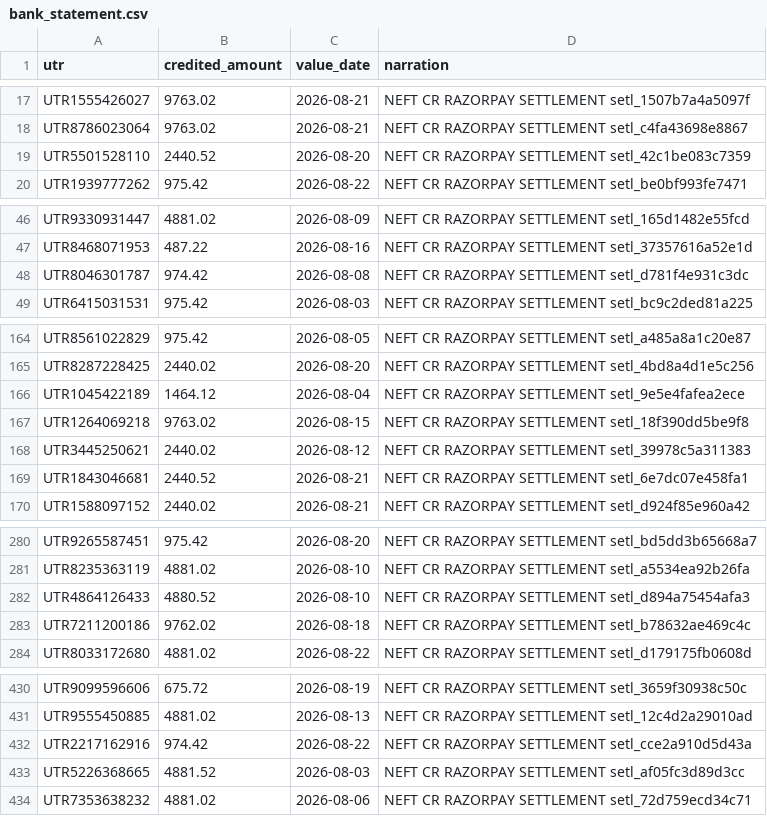
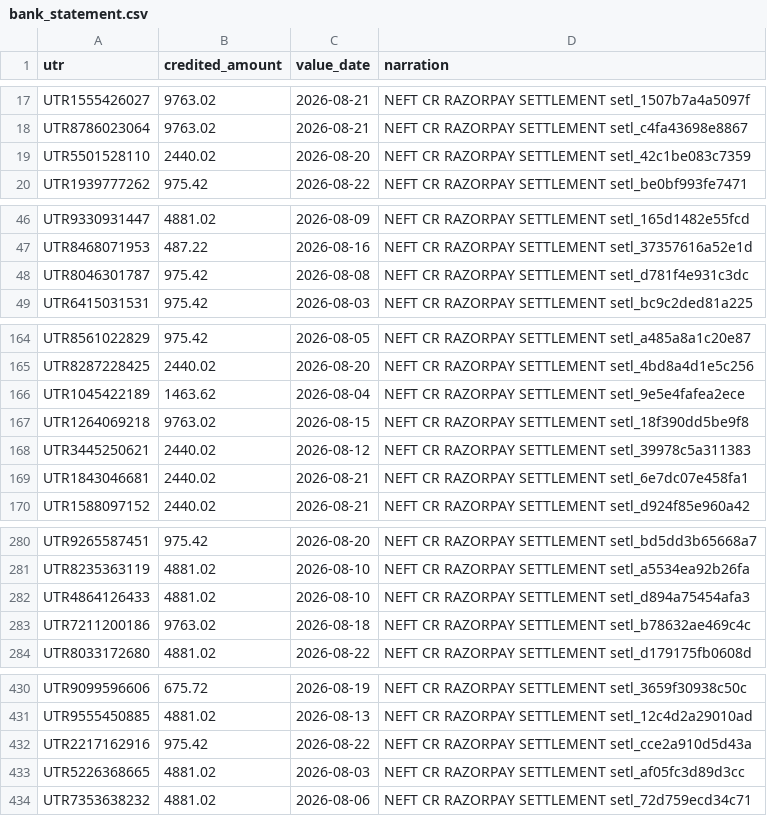
Before and after one commit to niy-ati/recon-engine, a CSV file: data/bank_statement.csv, drawn as a sheet; only a part is shown, gaps mark what is left out; the diff covers the shown part only.

```diff
--- a/data/bank_statement.csv
+++ b/data/bank_statement.csv
@@ -18,3 +18,3 @@ UTR1555426027,9763.02,2026-08-21,NEFT CR RAZORPAY SETTLEMENT setl_1507b7a4a5097f
 UTR8786023064,9763.02,2026-08-21,NEFT CR RAZORPAY SETTLEMENT setl_c4fa43698e8867
-UTR5501528110,2440.52,2026-08-20,NEFT CR RAZORPAY SETTLEMENT setl_42c1be083c7359
+UTR5501528110,2440.02,2026-08-20,NEFT CR RAZORPAY SETTLEMENT setl_42c1be083c7359
 UTR1939777262,975.42,2026-08-22,NEFT CR RAZORPAY SETTLEMENT setl_be0bf993fe7471
@@ -47,3 +47,3 @@ UTR9330931447,4881.02,2026-08-09,NEFT CR RAZORPAY SETTLEMENT setl_165d1482e55fcd
 UTR8468071953,487.22,2026-08-16,NEFT CR RAZORPAY SETTLEMENT setl_37357616a52e1d
-UTR8046301787,974.42,2026-08-08,NEFT CR RAZORPAY SETTLEMENT setl_d781f4e931c3dc
+UTR8046301787,975.42,2026-08-08,NEFT CR RAZORPAY SETTLEMENT setl_d781f4e931c3dc
 UTR6415031531,975.42,2026-08-03,NEFT CR RAZORPAY SETTLEMENT setl_bc9c2ded81a225
@@ -165,6 +165,6 @@ UTR8561022829,975.42,2026-08-05,NEFT CR RAZORPAY SETTLEMENT setl_a485a8a1c20e87
 UTR8287228425,2440.02,2026-08-20,NEFT CR RAZORPAY SETTLEMENT setl_4bd8a4d1e5c256
-UTR1045422189,1464.12,2026-08-04,NEFT CR RAZORPAY SETTLEMENT setl_9e5e4fafea2ece
+UTR1045422189,1463.62,2026-08-04,NEFT CR RAZORPAY SETTLEMENT setl_9e5e4fafea2ece
 UTR1264069218,9763.02,2026-08-15,NEFT CR RAZORPAY SETTLEMENT setl_18f390dd5be9f8
 UTR3445250621,2440.02,2026-08-12,NEFT CR RAZORPAY SETTLEMENT setl_39978c5a311383
-UTR1843046681,2440.52,2026-08-21,NEFT CR RAZORPAY SETTLEMENT setl_6e7dc07e458fa1
+UTR1843046681,2440.02,2026-08-21,NEFT CR RAZORPAY SETTLEMENT setl_6e7dc07e458fa1
 UTR1588097152,2440.02,2026-08-21,NEFT CR RAZORPAY SETTLEMENT setl_d924f85e960a42
@@ -281,4 +281,4 @@ UTR9265587451,975.42,2026-08-20,NEFT CR RAZORPAY SETTLEMENT setl_bd5dd3b65668a7
 UTR8235363119,4881.02,2026-08-10,NEFT CR RAZORPAY SETTLEMENT setl_a5534ea92b26fa
-UTR4864126433,4880.52,2026-08-10,NEFT CR RAZORPAY SETTLEMENT setl_d894a75454afa3
-UTR7211200186,9762.02,2026-08-18,NEFT CR RAZORPAY SETTLEMENT setl_b78632ae469c4c
+UTR4864126433,4881.02,2026-08-10,NEFT CR RAZORPAY SETTLEMENT setl_d894a75454afa3
+UTR7211200186,9763.02,2026-08-18,NEFT CR RAZORPAY SETTLEMENT setl_b78632ae469c4c
 UTR8033172680,4881.02,2026-08-22,NEFT CR RAZORPAY SETTLEMENT setl_d179175fb0608d
@@ -431,4 +431,4 @@ UTR9099596606,675.72,2026-08-19,NEFT CR RAZORPAY SETTLEMENT setl_3659f30938c50c
 UTR9555450885,4881.02,2026-08-13,NEFT CR RAZORPAY SETTLEMENT setl_12c4d2a29010ad
-UTR2217162916,974.42,2026-08-22,NEFT CR RAZORPAY SETTLEMENT setl_cce2a910d5d43a
-UTR5226368665,4881.52,2026-08-03,NEFT CR RAZORPAY SETTLEMENT setl_af05fc3d89d3cc
+UTR2217162916,975.42,2026-08-22,NEFT CR RAZORPAY SETTLEMENT setl_cce2a910d5d43a
+UTR5226368665,4881.02,2026-08-03,NEFT CR RAZORPAY SETTLEMENT setl_af05fc3d89d3cc
 UTR7353638232,4881.02,2026-08-06,NEFT CR RAZORPAY SETTLEMENT setl_72d759ecd34c71
```
Also changed, not shown: 16 edited cells elsewhere in this file, output/exceptions.csv, 4 other files.
